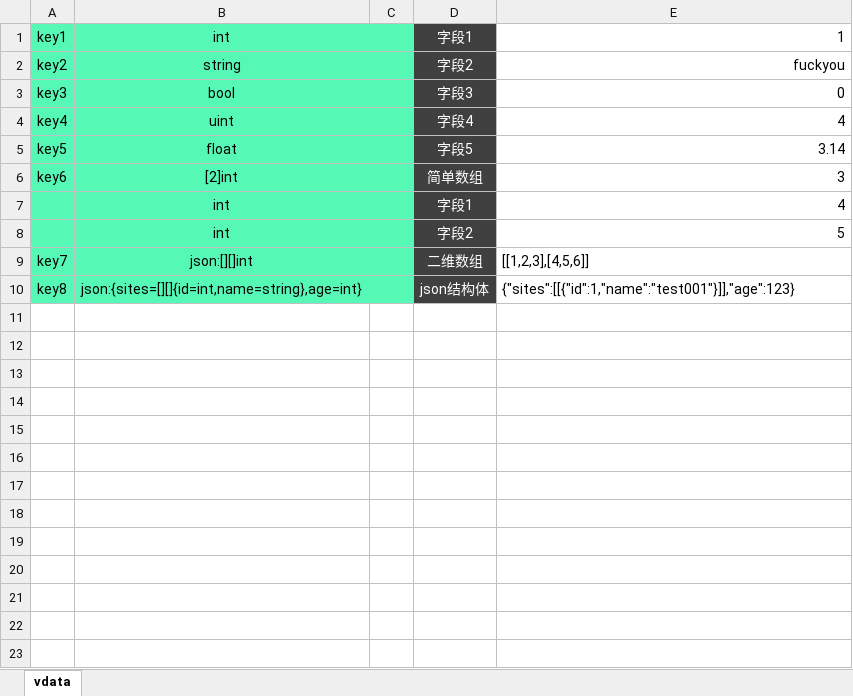
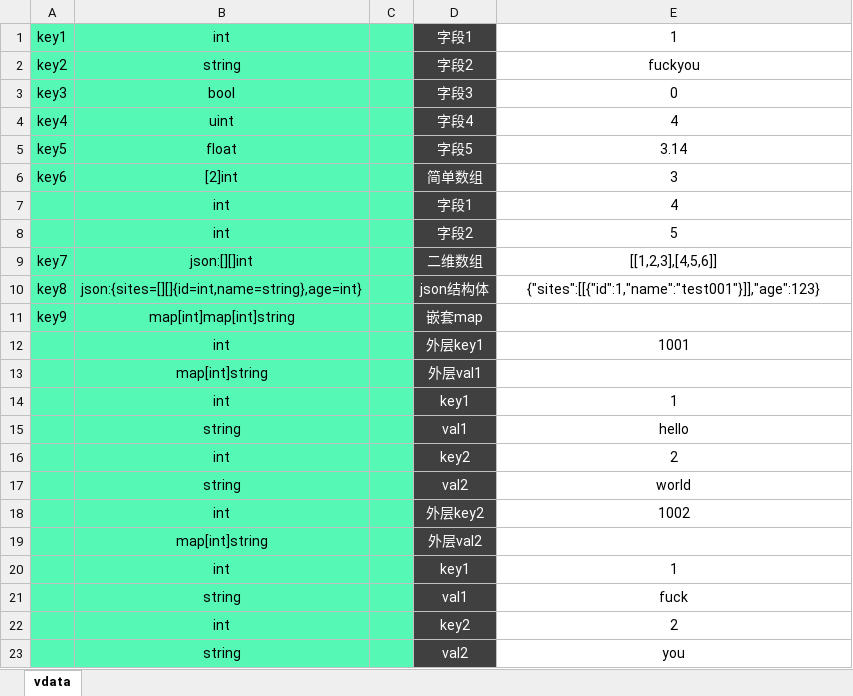
Before and after one commit to ibitcat/excelparser, an Excel workbook: xlsx/system@系统.xlsx, sheet vdata, drawn as a sheet; values as stored, in another font and other column widths than the file's, no borders; the diff names each change by its address in the sheet, - before the commit and + after, or states it on an @@ line.

```diff
--- a/xlsx/system@系统.xlsx (sheet vdata)
+++ b/xlsx/system@系统.xlsx (sheet vdata)
-E1:E8 alignment: right
+E1:E8 alignment: center
-E9:E10 alignment: left
+E9:E10 alignment: center
+row 11: key9 | map[int]map[int]string |  | 嵌套map
+row 12:  | int |  | 外层key1 | 1001
+row 13:  | map[int]string |  | 外层val1
+row 14:  | int |  | key1 | 1
+row 15:  | string |  | val1 | hello
+row 16:  | int |  | key2 | 2
+row 17:  | string |  | val2 | world
+row 18:  | int |  | 外层key2 | 1002
+row 19:  | map[int]string |  | 外层val2
+row 20:  | int |  | key1 | 1
+row 21:  | string |  | val1 | fuck
+row 22:  | int |  | key2 | 2
+row 23:  | string |  | val2 | you
```
Also changed, not shown: 9 other files.
